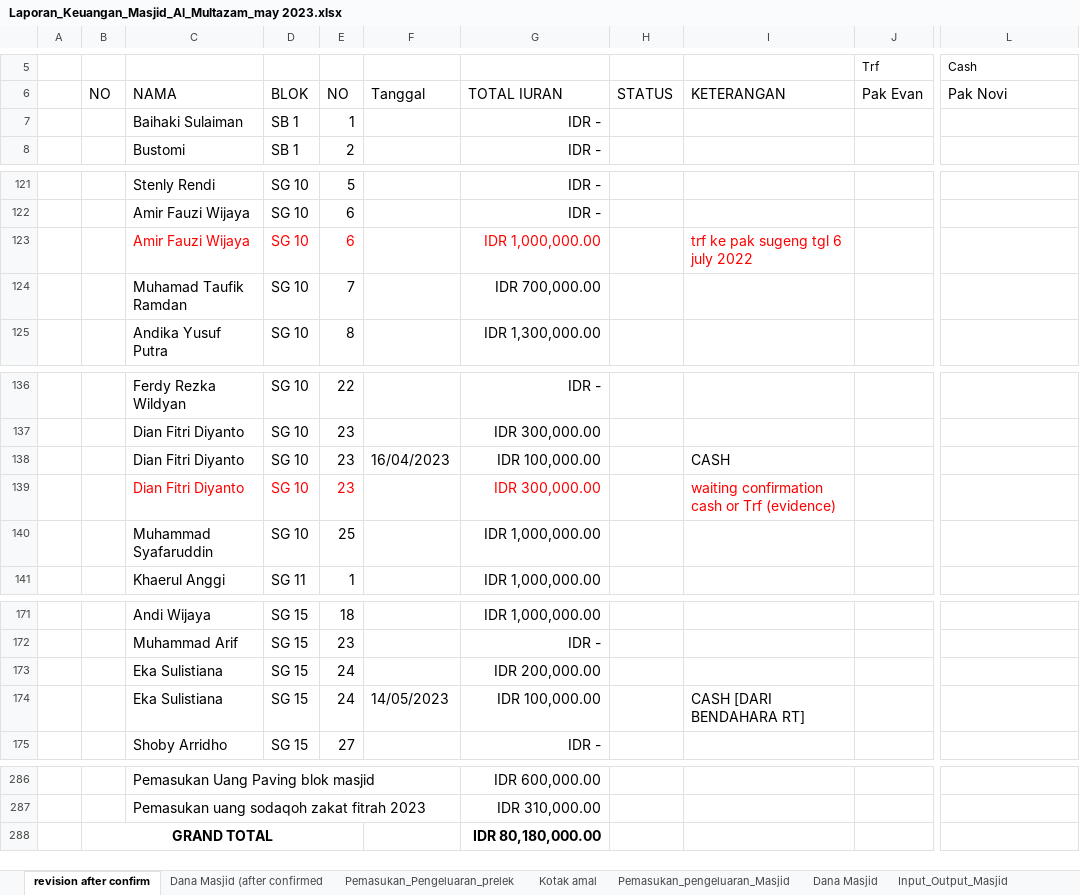
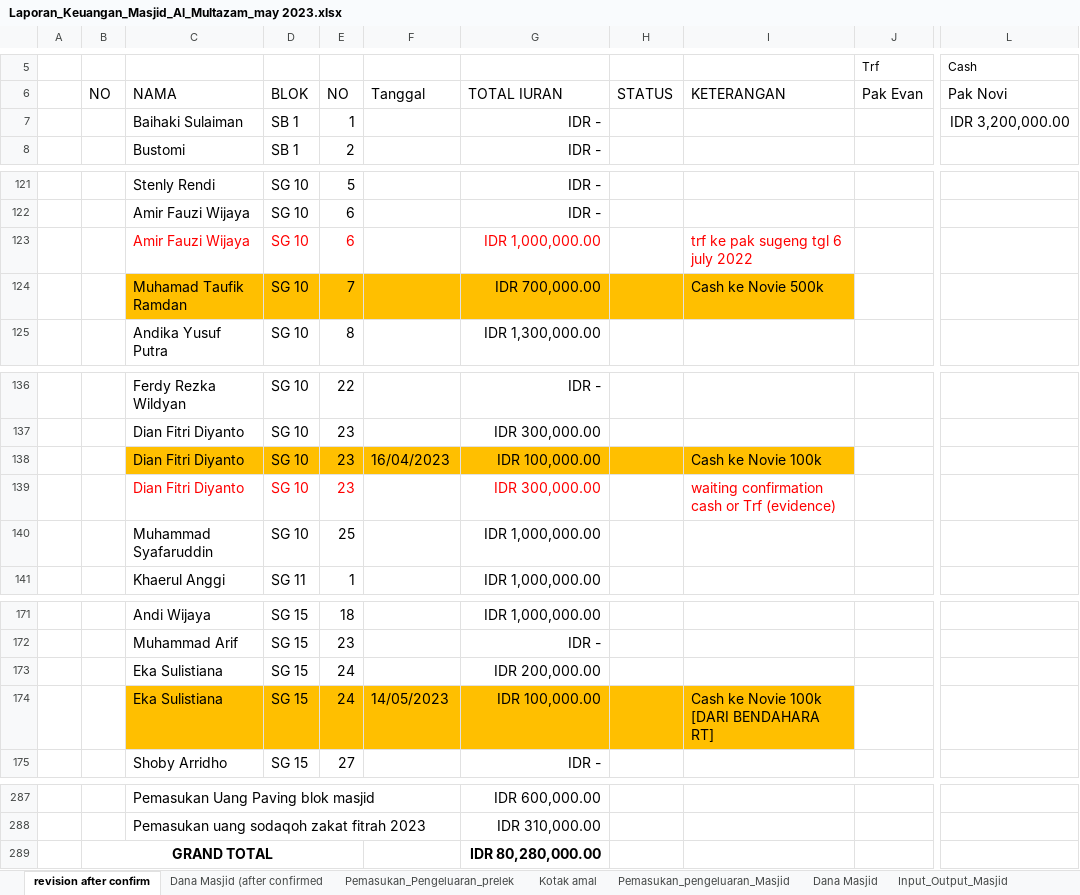
Before and after one commit to shidqiaqil/punya_novie_2, an Excel workbook: Laporan_Keuangan_Masjid_Al_Multazam_may 2023.xlsx, sheet revision after confirm, drawn as a sheet; only a part is shown, gaps mark what is left out; values as stored, in another font and other column widths than the file's, no borders; charts and pictures not drawn; addresses are those after the commit; the diff covers the shown part only; the diff names each change by its address in the sheet, - before the commit and + after, or states it on an @@ line.

```diff
--- a/Laporan_Keuangan_Masjid_Al_Multazam_may 2023.xlsx (sheet revision after confirm)
+++ b/Laporan_Keuangan_Masjid_Al_Multazam_may 2023.xlsx (sheet revision after confirm)
-L7: (empty)
+L7: IDR 3,200,000.00
-C124:I124 fill: none
+C124:I124 fill: #FFBF00
-I124: (empty)
+I124: Cash ke Novie 500k
-C138:I138 fill: none
+C138:I138 fill: #FFBF00
-I138: CASH
+I138: Cash ke Novie 100k
-C174:I174 fill: none
+C174:I174 fill: #FFBF00
-I174: CASH [DARI BENDAHARA RT]
+I174: Cash ke Novie 100k [DARI BENDAHARA RT]
-G289: IDR 80,180,000.00
+G289: IDR 80,280,000.00
```
Also changed, not shown: 1 added row, 6 edited cells and cell formats elsewhere in this sheet, charts or pictures.
